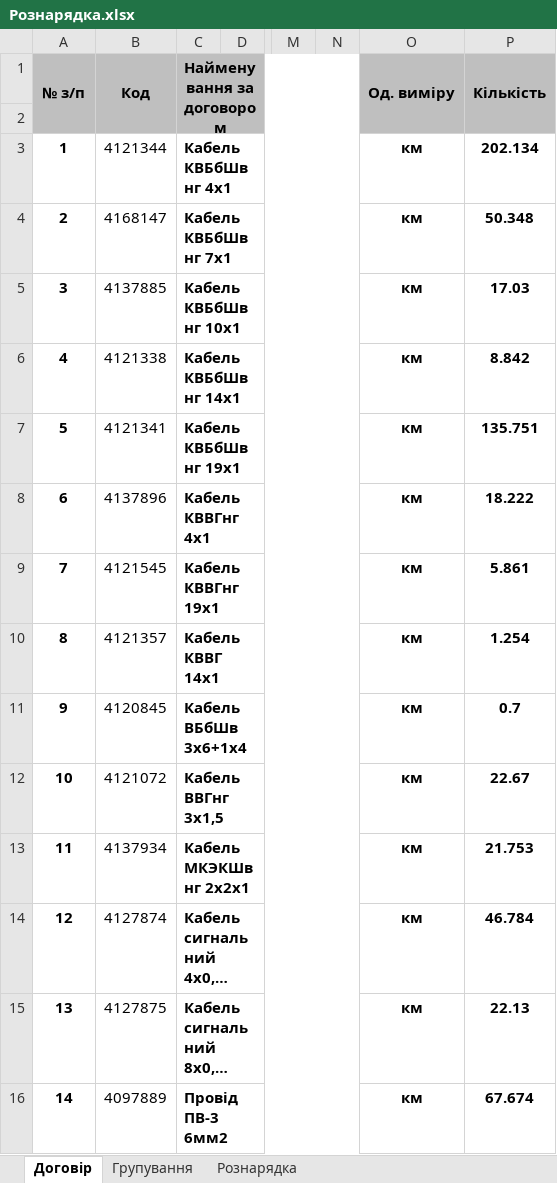
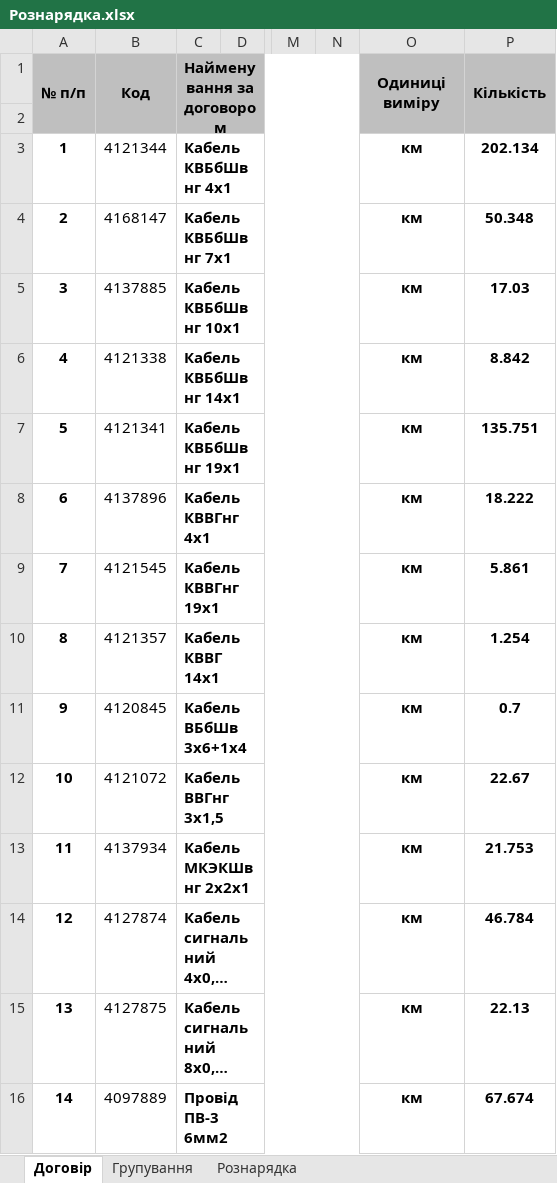
Before and after one commit to DmytroShtanhei/auto_equip_distribution, an Excel workbook: Рознарядка.xlsx, sheet Договір, drawn as a sheet; only a part is shown, gaps mark what is left out; long unchanged cells end in …; values as stored, in another font and other column widths than the file's, no borders; the diff names each change by its address in the sheet, - before the commit and + after, or states it on an @@ line.

```diff
--- a/Рознарядка.xlsx (sheet Договір)
+++ b/Рознарядка.xlsx (sheet Договір)
-A1: № з/п
+A1: № п/п
-O1: Од. виміру
+O1: Одиниці виміру
```
Also changed, not shown: sheet Рознарядка, 2 other files.
